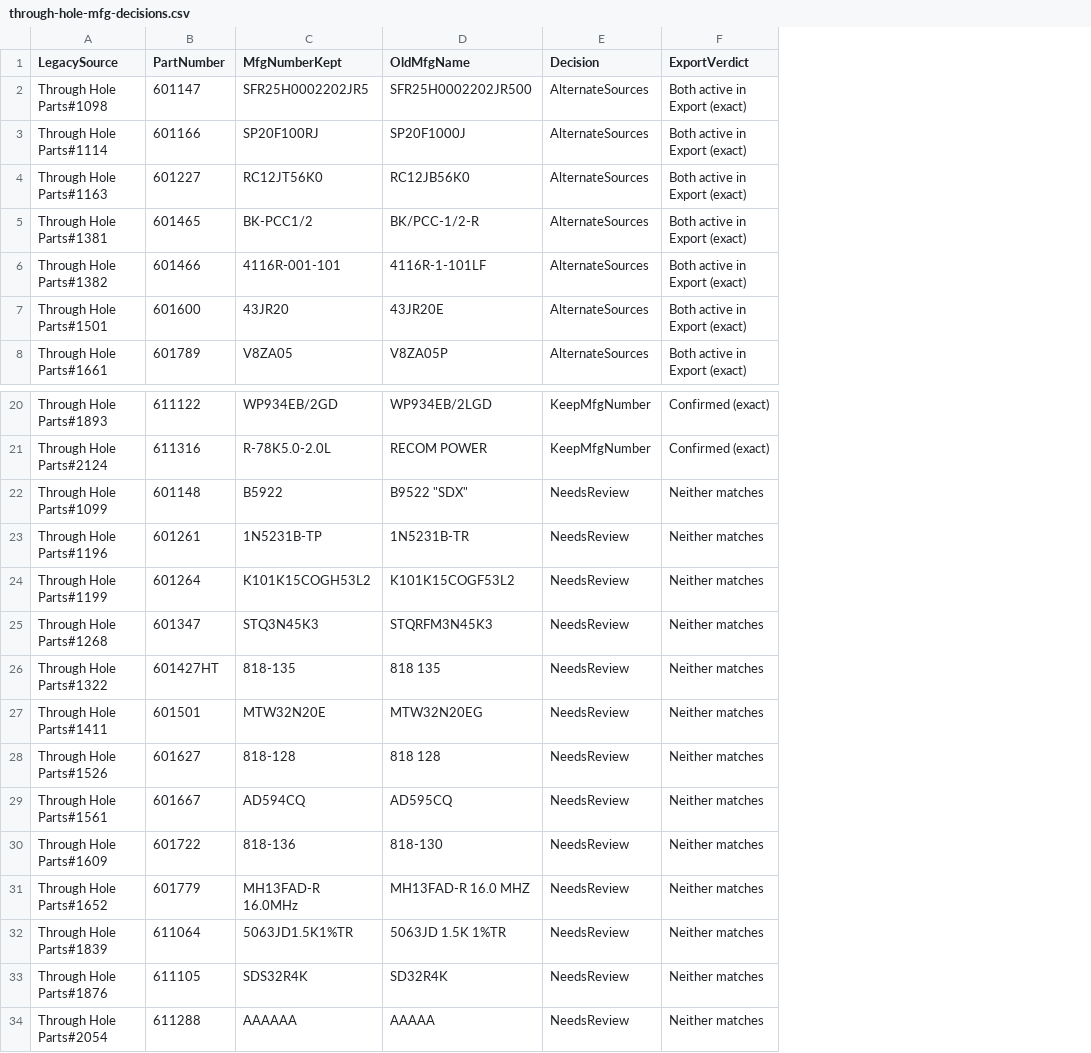
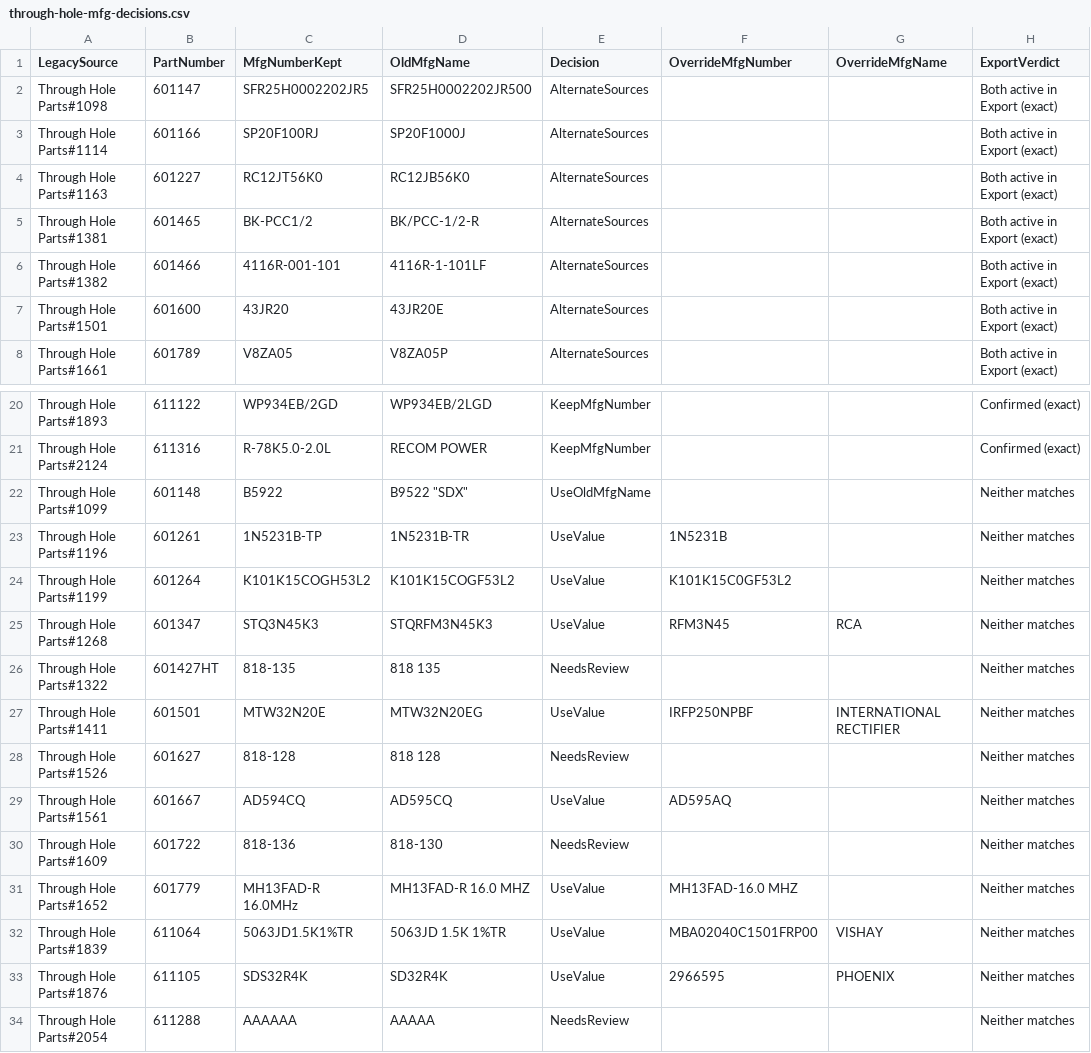
Before and after one commit to Altronic-LLC/altronic-arc, a CSV file: scripts/data/through-hole-mfg-decisions.csv, drawn as a sheet; only a part is shown, gaps mark what is left out; the diff names each change by its address in the sheet, - before the commit and + after, or states it on an @@ line.

```diff
--- a/scripts/data/through-hole-mfg-decisions.csv
+++ b/scripts/data/through-hole-mfg-decisions.csv
+column F (OverrideMfgNumber), rows 23-33: 1N5231B | K101K15C0GF53L2 | RFM3N45 |  | IRFP250NPBF |  | AD595AQ |  | MH13FAD-16.0 MHZ | MBA02040C1501FRP00 | 2966595
+column G (OverrideMfgName), rows 25-33: RCA |  | INTERNATIONAL RECTIFIER |  |  |  |  | VISHAY | PHOENIX
-E22 (Decision): NeedsReview
+E22 (Decision): UseOldMfgName
-E23:E25 (Decision): NeedsReview
+E23:E25 (Decision): UseValue
-E27 (Decision): NeedsReview
+E27 (Decision): UseValue
-E29 (Decision): NeedsReview
+E29 (Decision): UseValue
-E31:E33 (Decision): NeedsReview
+E31:E33 (Decision): UseValue
```
Also changed, not shown: 1 other file.
